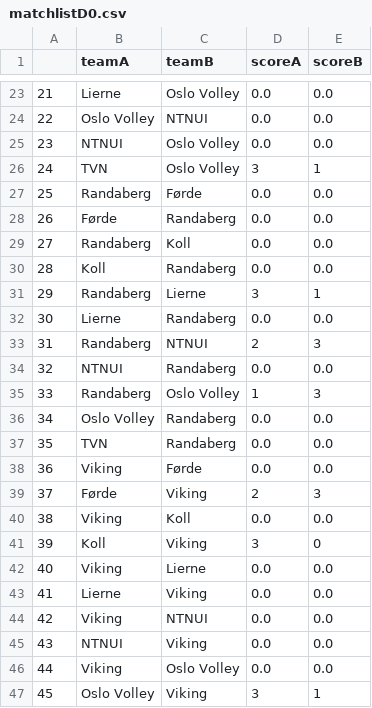
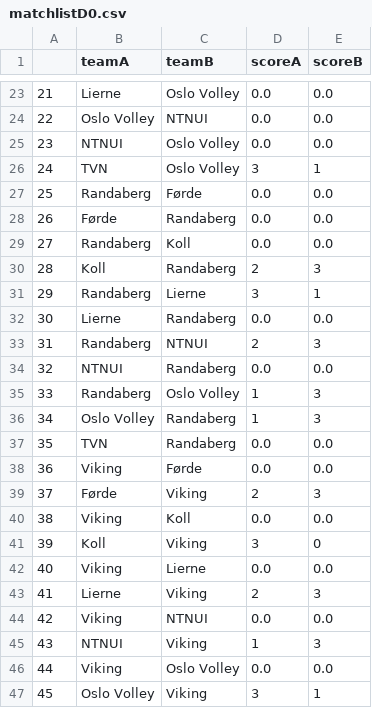
Before and after one commit to vegardbus/volleyball-tables, a CSV file: data/matchlistD0.csv, drawn as a sheet; only a part is shown, gaps mark what is left out.

```diff
--- a/data/matchlistD0.csv
+++ b/data/matchlistD0.csv
@@ -29,3 +29,3 @@
 27,Randaberg,Koll,0.0,0.0
-28,Koll,Randaberg,0.0,0.0
+28,Koll,Randaberg,2,3
 29,Randaberg,Lierne,3,1
@@ -35,3 +35,3 @@
 33,Randaberg,Oslo Volley,1,3
-34,Oslo Volley,Randaberg,0.0,0.0
+34,Oslo Volley,Randaberg,1,3
 35,TVN,Randaberg,0.0,0.0
@@ -42,5 +42,5 @@
 40,Viking,Lierne,0.0,0.0
-41,Lierne,Viking,0.0,0.0
+41,Lierne,Viking,2,3
 42,Viking,NTNUI,0.0,0.0
-43,NTNUI,Viking,0.0,0.0
+43,NTNUI,Viking,1,3
 44,Viking,Oslo Volley,0.0,0.0
```
Also changed, not shown: data/matchlistD1.csv, data/matchlistH0.csv, 1 other file.
